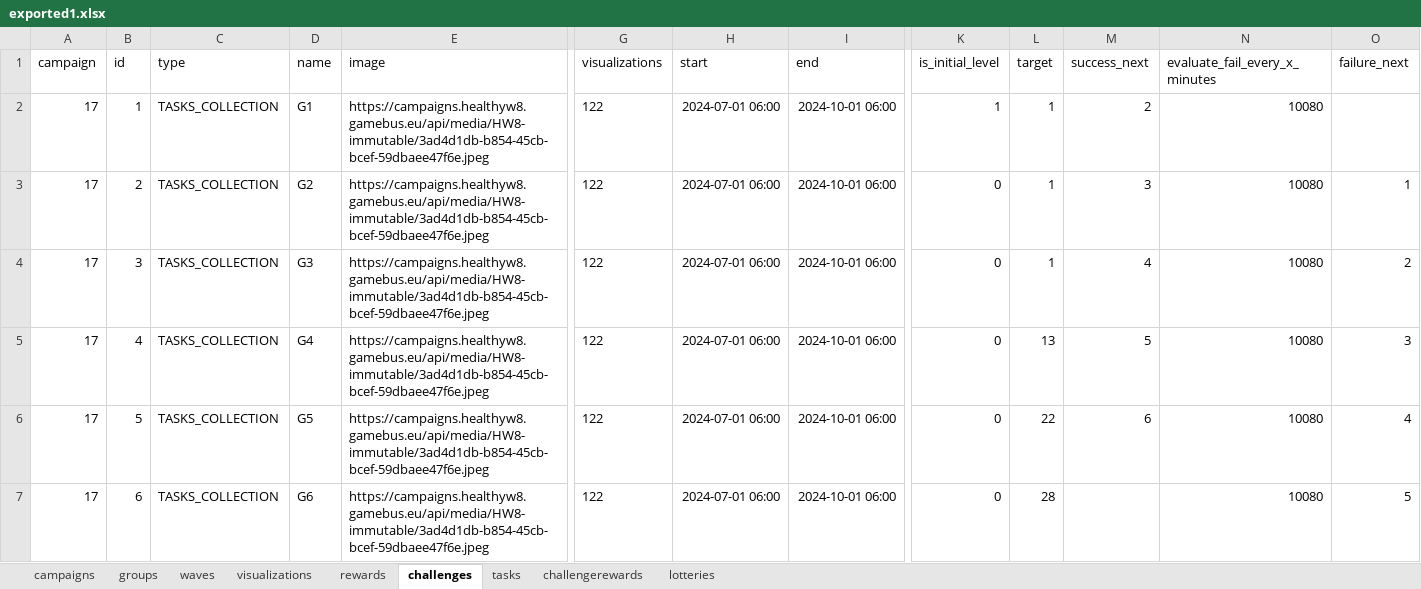
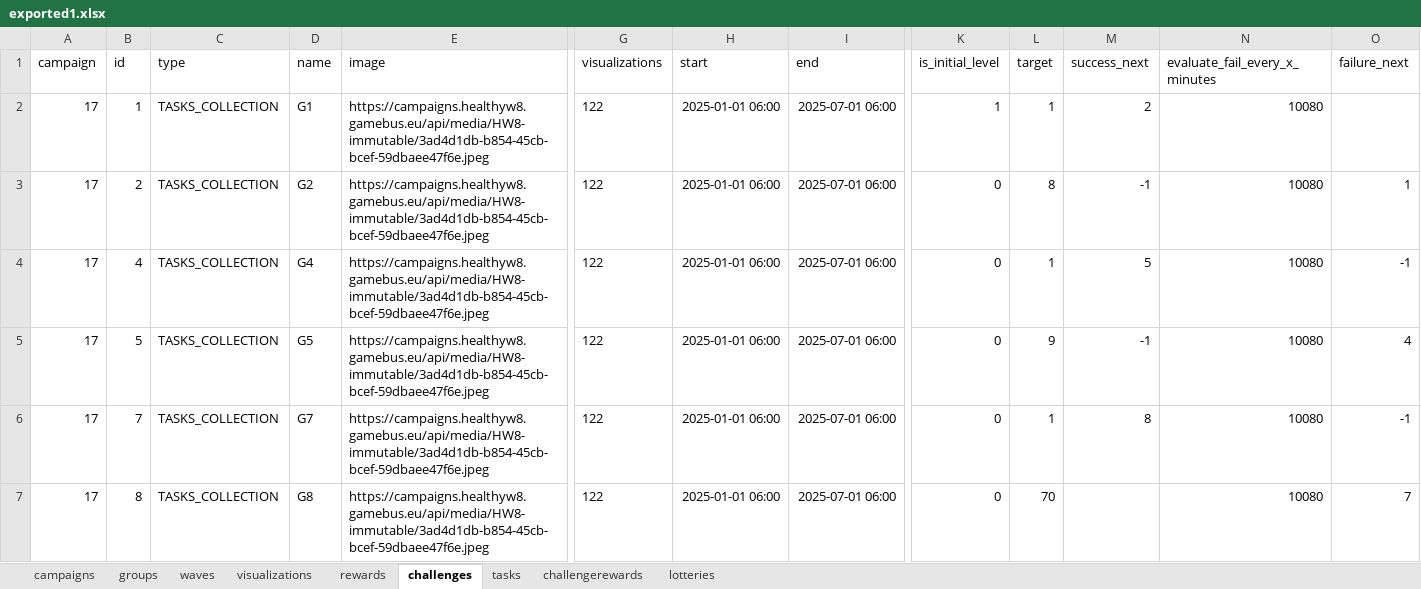
Before and after one commit to Cryoscopic-E/APLES, an Excel workbook: website/data/exported1.xlsx, sheet challenges, drawn as a sheet; only a part is shown, gaps mark what is left out; values as stored, in another font and other column widths than the file's, no borders; removed rows and columns are numbered as before the commit, all else as after; rows hold the shown columns only; the diff names each change by its address in the sheet, - before the commit and + after, or states it on an @@ line.

```diff
--- a/website/data/exported1.xlsx (sheet challenges)
+++ b/website/data/exported1.xlsx (sheet challenges)
-H2:H3 (start): 2024-07-01 06:00
+H2:H3 (start): 2025-01-01 06:00
-I2:I3 (end): 2024-10-01 06:00
+I2:I3 (end): 2025-07-01 06:00
-L3 (target): 1
+L3 (target): 8
-M3 (success_next): 3
+M3 (success_next): -1
-row 4: 17 | 3 | TASKS_COLLECTION | G3 | https://campaigns.healthyw8.gamebus.eu/api/media/HW8-immutable/3ad4d1db-b854-45cb-bcef-59dbaee47f6e.jpeg | 122 | 2024-07-01 06:00 | 2024-10-01 06:00 | 0 | 1 | 4 | 10080 | 2
-H4:H5 (start): 2024-07-01 06:00
+H4:H5 (start): 2025-01-01 06:00
-I4:I5 (end): 2024-10-01 06:00
+I4:I5 (end): 2025-07-01 06:00
-L4 (target): 13
+L4 (target): 1
-O4 (failure_next): 3
+O4 (failure_next): -1
-L5 (target): 22
+L5 (target): 9
-M5 (success_next): 6
+M5 (success_next): -1
+row 6: 17 | 7 | TASKS_COLLECTION | G7 | https://campaigns.healthyw8.gamebus.eu/api/media/HW8-immutable/3ad4d1db-b854-45cb-bcef-59dbaee47f6e.jpeg | 122 | 2025-01-01 06:00 | 2025-07-01 06:00 | 0 | 1 | 8 | 10080 | -1
-B7 (id): 6
+B7 (id): 8
-D7 (name): G6
+D7 (name): G8
-H7 (start): 2024-07-01 06:00
+H7 (start): 2025-01-01 06:00
-I7 (end): 2024-10-01 06:00
+I7 (end): 2025-07-01 06:00
-L7 (target): 28
+L7 (target): 70
-O7 (failure_next): 5
+O7 (failure_next): 7
```
Also changed, not shown: sheet tasks, website/aples/data/exported1.xlsx, 7 other files.
